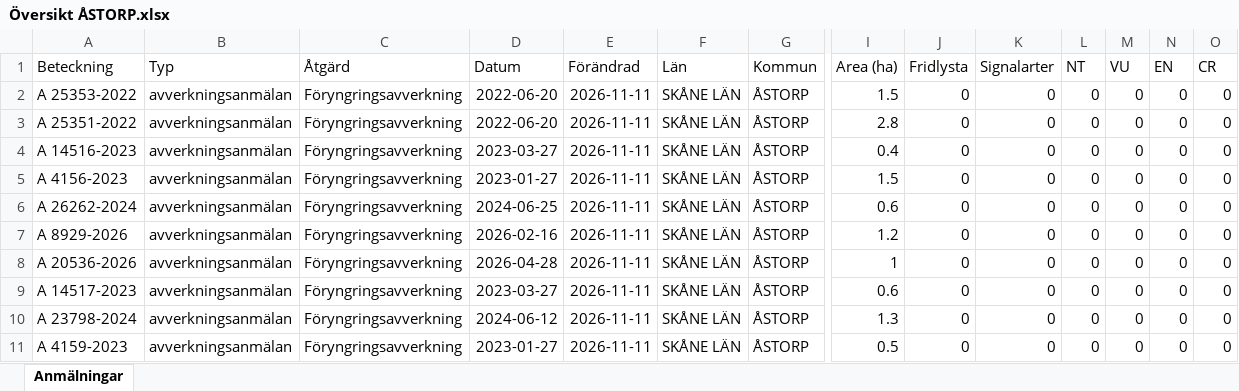
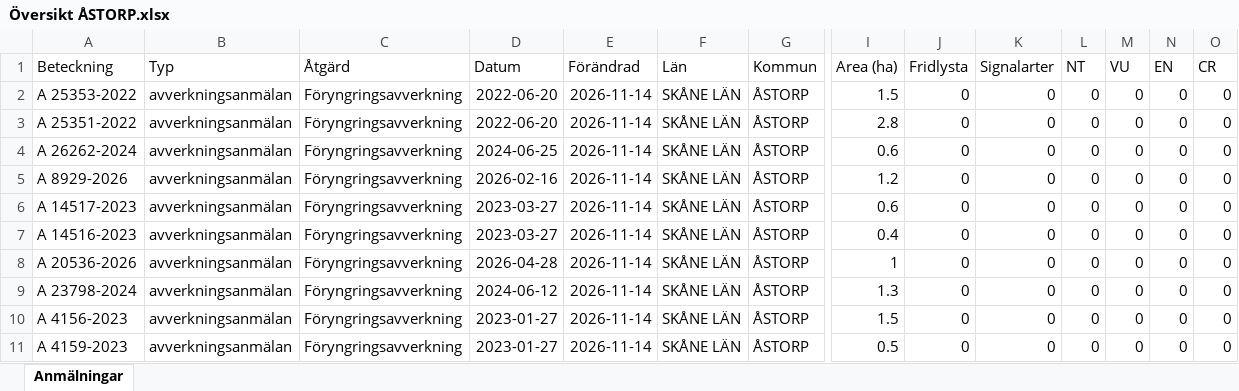
Before and after one commit to klasma/Logging_1277, an Excel workbook: Översikt ÅSTORP.xlsx, sheet Anmälningar, drawn as a sheet; only a part is shown, gaps mark what is left out; values as stored, in another font and other column widths than the file's, no borders; removed rows and columns are numbered as before the commit, all else as after; rows hold the shown columns only; the diff names each change by its address in the sheet, - before the commit and + after, or states it on an @@ line.

```diff
--- a/Översikt ÅSTORP.xlsx (sheet Anmälningar)
+++ b/Översikt ÅSTORP.xlsx (sheet Anmälningar)
-E2:E3 (Förändrad): 2026-11-11
+E2:E3 (Förändrad): 2026-11-14
-row 4: A 14516-2023 | avverkningsanmälan | Föryngringsavverkning | 2023-03-27 | 2026-11-11 | SKÅNE LÄN | ÅSTORP | 0.4 | 0 | 0 | 0 | 0 | 0 | 0
-row 5: A 4156-2023 | avverkningsanmälan | Föryngringsavverkning | 2023-01-27 | 2026-11-11 | SKÅNE LÄN | ÅSTORP | 1.5 | 0 | 0 | 0 | 0 | 0 | 0
-E4:E5 (Förändrad): 2026-11-11
+E4:E5 (Förändrad): 2026-11-14
-row 8: A 20536-2026 | avverkningsanmälan | Föryngringsavverkning | 2026-04-28 | 2026-11-11 | SKÅNE LÄN | ÅSTORP | 1 | 0 | 0 | 0 | 0 | 0 | 0
-E6 (Förändrad): 2026-11-11
+E6 (Förändrad): 2026-11-14
+row 7: A 14516-2023 | avverkningsanmälan | Föryngringsavverkning | 2023-03-27 | 2026-11-14 | SKÅNE LÄN | ÅSTORP | 0.4 | 0 | 0 | 0 | 0 | 0 | 0
+row 8: A 20536-2026 | avverkningsanmälan | Föryngringsavverkning | 2026-04-28 | 2026-11-14 | SKÅNE LÄN | ÅSTORP | 1 | 0 | 0 | 0 | 0 | 0 | 0
-E9 (Förändrad): 2026-11-11
+E9 (Förändrad): 2026-11-14
+row 10: A 4156-2023 | avverkningsanmälan | Föryngringsavverkning | 2023-01-27 | 2026-11-14 | SKÅNE LÄN | ÅSTORP | 1.5 | 0 | 0 | 0 | 0 | 0 | 0
-E11 (Förändrad): 2026-11-11
+E11 (Förändrad): 2026-11-14
```
Also changed, not shown: 1 other file.
